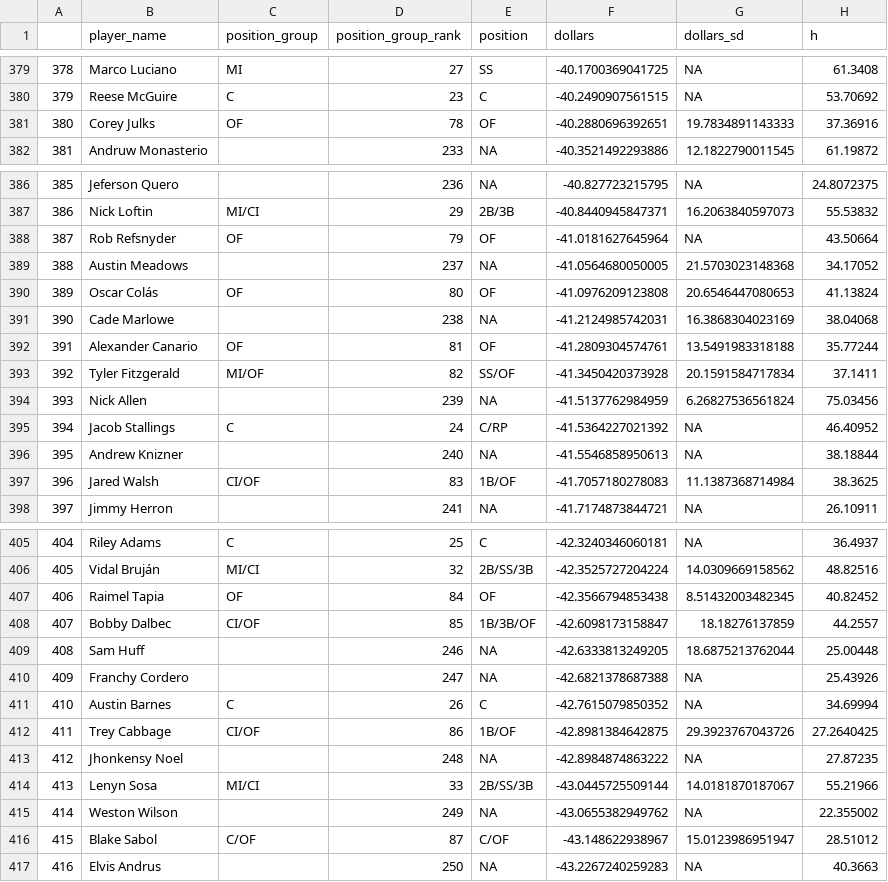
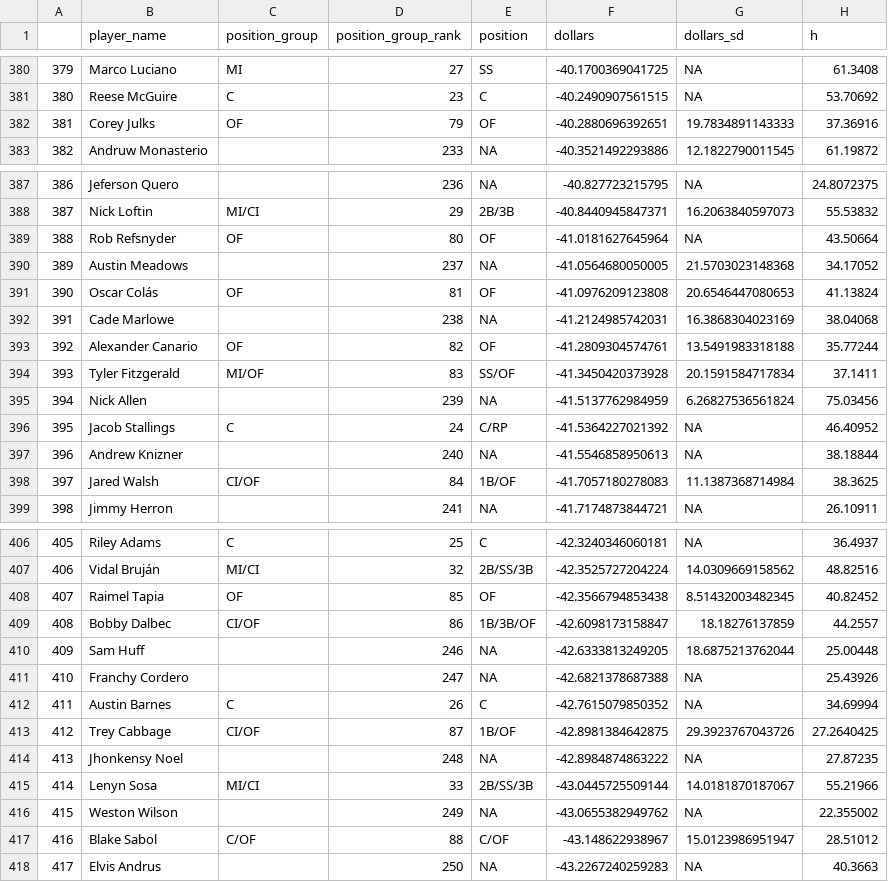
Before and after one commit to SamuelLachance/Betting, a CSV file: ottoneu/dani_rojas_hitters.csv, drawn as a sheet; only a part is shown, gaps mark what is left out; addresses are those after the commit; the diff covers the shown part only; the diff names each change by its address in the sheet, - before the commit and + after, or states it on an @@ line.

```diff
--- a/ottoneu/dani_rojas_hitters.csv
+++ b/ottoneu/dani_rojas_hitters.csv
@@ column A renumbered between rows 285 and 501 @@
-D382 (position_group_rank): 78
+D382 (position_group_rank): 79
-D389 (position_group_rank): 79
+D389 (position_group_rank): 80
-D391 (position_group_rank): 80
+D391 (position_group_rank): 81
-D393 (position_group_rank): 81
+D393 (position_group_rank): 82
-D394 (position_group_rank): 82
+D394 (position_group_rank): 83
-D398 (position_group_rank): 83
+D398 (position_group_rank): 84
-D408 (position_group_rank): 84
+D408 (position_group_rank): 85
-D409 (position_group_rank): 85
+D409 (position_group_rank): 86
-D413 (position_group_rank): 86
+D413 (position_group_rank): 87
-D417 (position_group_rank): 87
+D417 (position_group_rank): 88
```
Also changed, not shown: 1 added row, 1 removed row and 39 edited cells elsewhere in this file, ottoneu/all_pitchers.csv, ottoneu/bum_bum_pitchers.csv, 2 other files.
